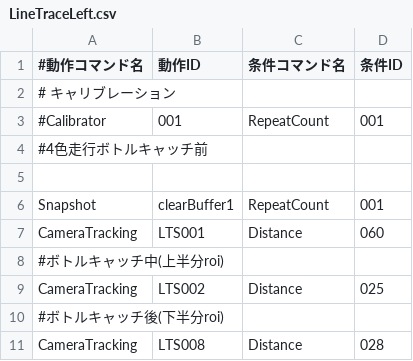
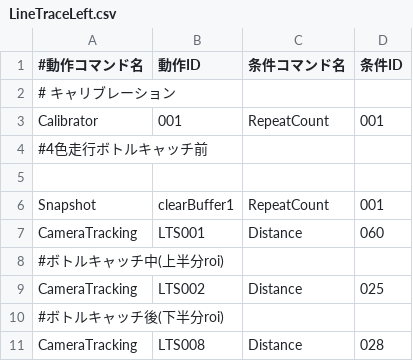
Before and after one commit to KatLab-MiyazakiUniv/etrobocon2026, a CSV file: datafiles/commands/Area/LineTraceLeft.csv, drawn as a sheet.

```diff
--- a/datafiles/commands/Area/LineTraceLeft.csv
+++ b/datafiles/commands/Area/LineTraceLeft.csv
@@ -2,3 +2,3 @@
 # キャリブレーション
-#Calibrator,001,RepeatCount,001
+Calibrator,001,RepeatCount,001
 #4色走行ボトルキャッチ前
```
Also changed, not shown: datafiles/commands/Area/RedBottleDeliveryLeft.csv, datafiles/commands/Area/YellowBottleDeliveryLeft.csv, 4 other files.
